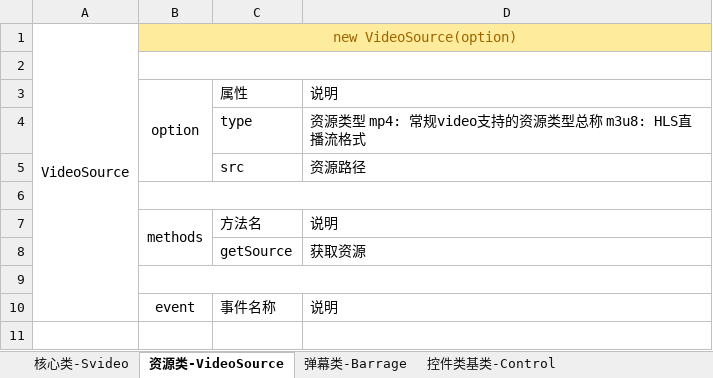
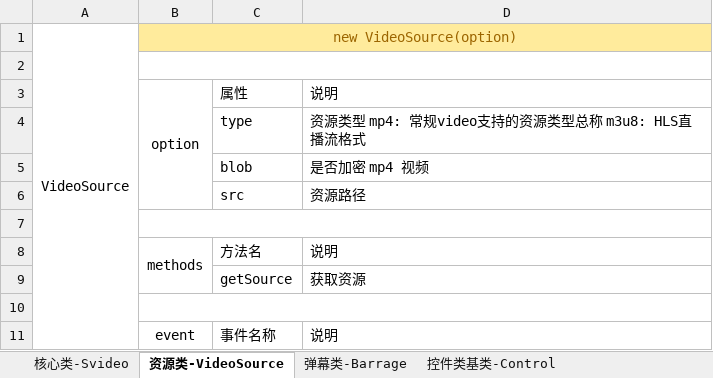
Before and after one commit to shuaiwu95/superVideo, an Excel workbook: api/api.xlsx, sheet 资源类-VideoSource, drawn as a sheet; values as stored, in another font and other column widths than the file's, no borders; the diff names each change by its address in the sheet, - before the commit and + after, or states it on an @@ line.

```diff
--- a/api/api.xlsx (sheet 资源类-VideoSource)
+++ b/api/api.xlsx (sheet 资源类-VideoSource)
+row 5:  |  | blob | 是否加密 mp4 视频
```
Also changed, not shown: 6 other files.
